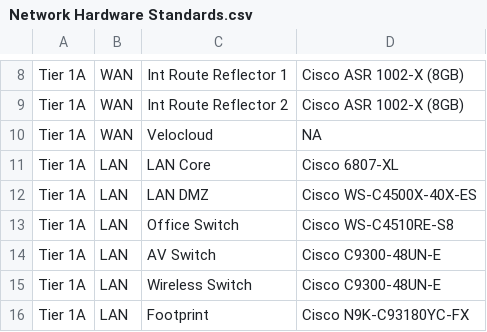
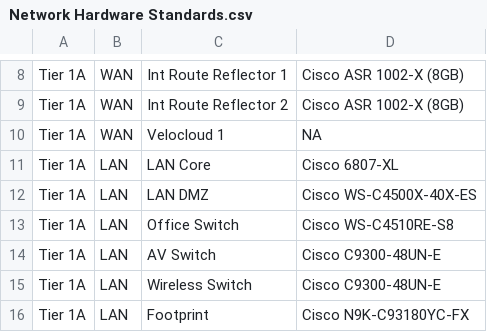
Before and after one commit to swetaS08/SC_Calculator, a CSV file: data/Network Hardware Standards.csv, drawn as a sheet; only a part is shown, gaps mark what is left out.

```diff
--- a/data/Network Hardware Standards.csv
+++ b/data/Network Hardware Standards.csv
@@ -9,3 +9,3 @@ Tier 1A,WAN,Int Route Reflector 1,Cisco ASR 1002-X (8GB)
 Tier 1A,WAN,Int Route Reflector 2,Cisco ASR 1002-X (8GB)
-Tier 1A,WAN,Velocloud,NA
+Tier 1A,WAN,Velocloud 1,NA
 Tier 1A,LAN,LAN Core ,Cisco 6807-XL
```
Also changed, not shown: 3 other files.
